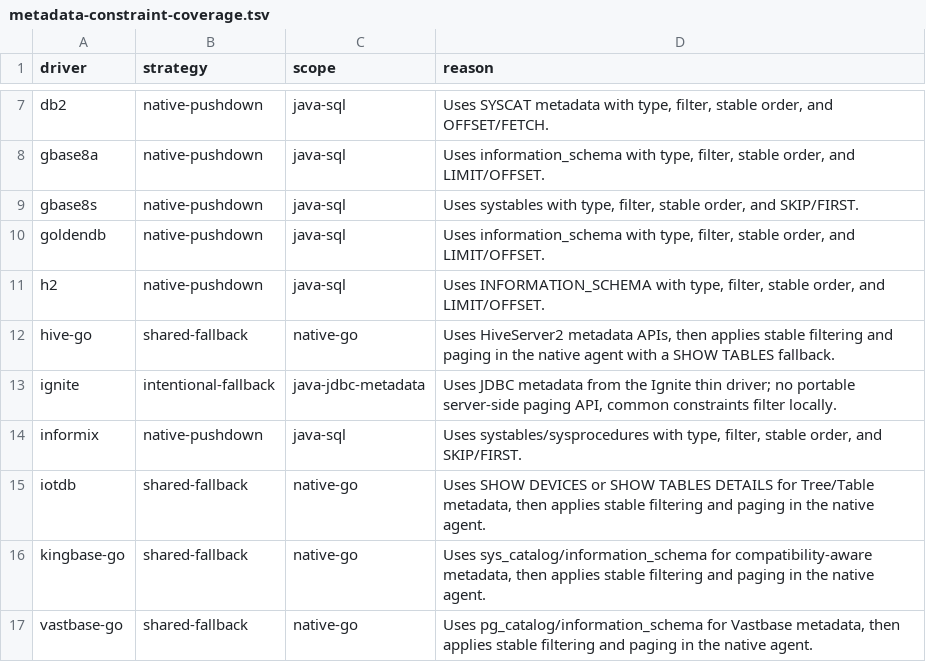
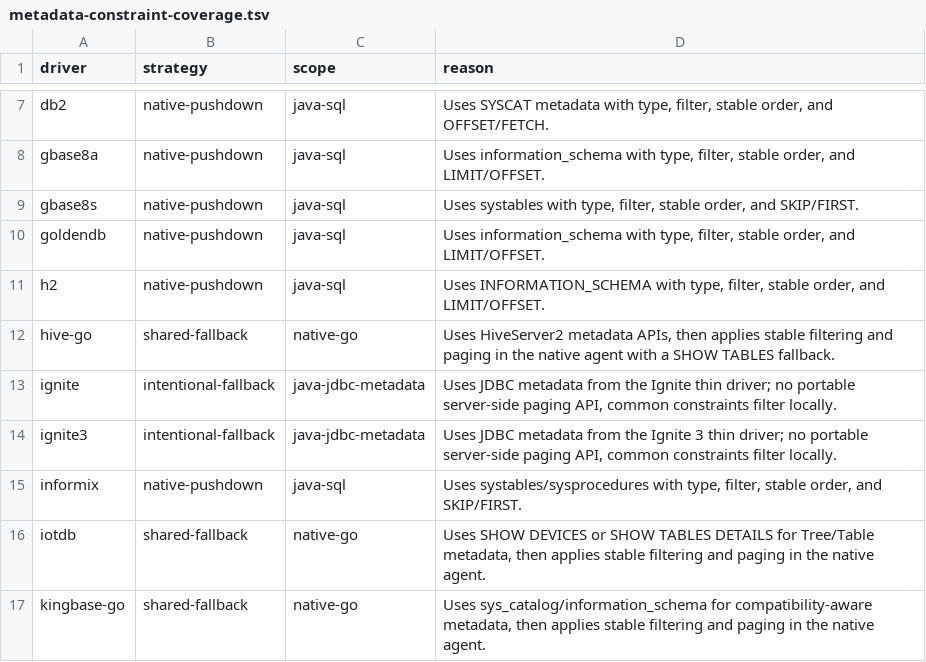
Before and after one commit to q396921921/dbx, a TSV file: agents/metadata-constraint-coverage.tsv, drawn as a sheet; only a part is shown, gaps mark what is left out; the shorter side is filled out with more unchanged rows; the diff names each change by its address in the sheet, - before the commit and + after, or states it on an @@ line.

Commit message:
feat(ignite3): add Apache Ignite 3 support

```diff
--- a/agents/metadata-constraint-coverage.tsv
+++ b/agents/metadata-constraint-coverage.tsv
+row 14: ignite3 | intentional-fallback | java-jdbc-metadata | Uses JDBC metadata from the Ignite 3 thin driver; no portable server-side paging API, common constraints filter locally.
```
Also changed, not shown: 31 other files.
